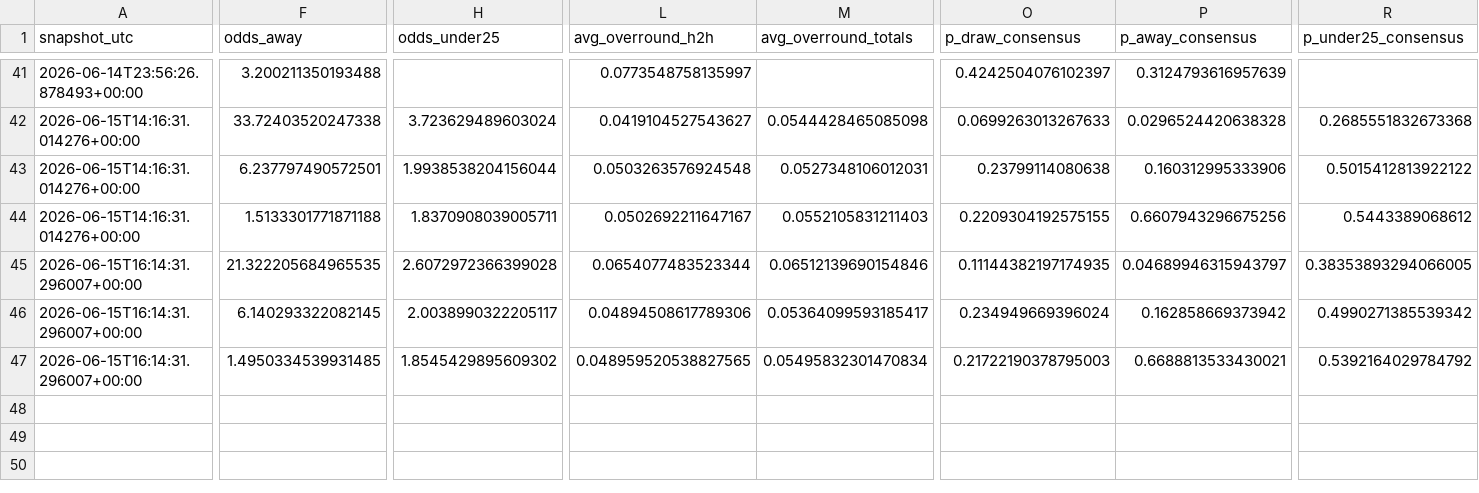
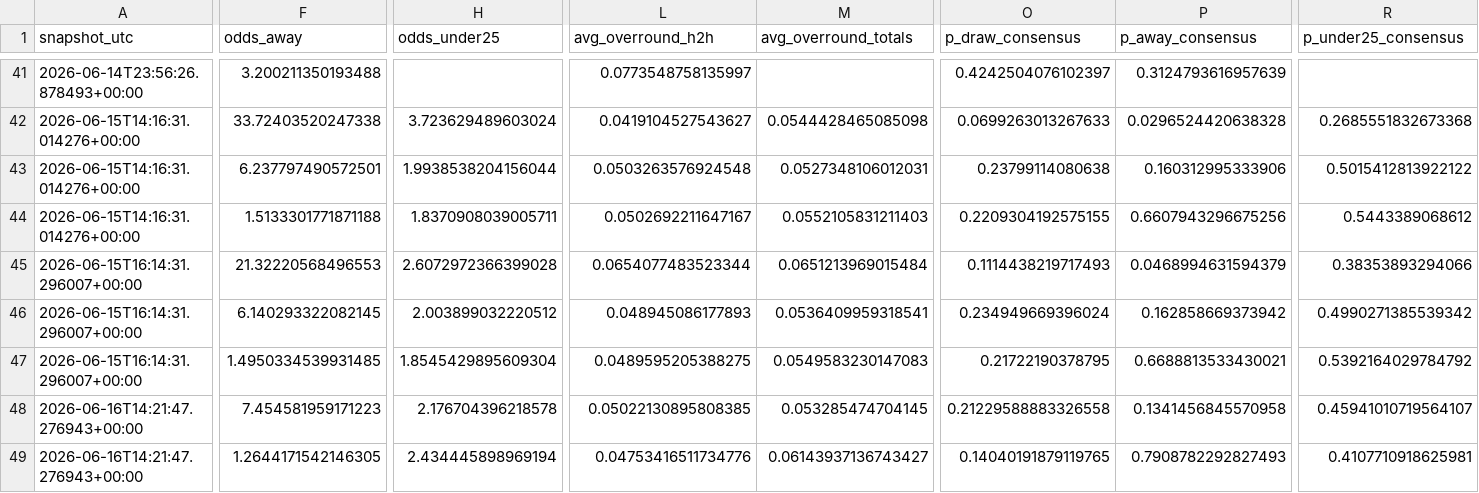
Before and after one commit to paul-pinto/FIFA-World-Cup-2026-Prediction-Pipeline, a CSV file: data/processed/odds_snapshots.csv, drawn as a sheet; only a part is shown, gaps mark what is left out; rows hold the shown columns only; the diff covers the shown part only; the diff names each change by its address in the sheet, - before the commit and + after, or states it on an @@ line.

```diff
--- a/data/processed/odds_snapshots.csv
+++ b/data/processed/odds_snapshots.csv
-F45 (odds_away): 21.322205684965535
+F45 (odds_away): 21.32220568496553
-M45 (avg_overround_totals): 0.06512139690154846
+M45 (avg_overround_totals): 0.0651213969015484
-O45 (p_draw_consensus): 0.11144382197174935
+O45 (p_draw_consensus): 0.1114438219717493
-P45 (p_away_consensus): 0.04689946315943797
+P45 (p_away_consensus): 0.0468994631594379
-R45 (p_under25_consensus): 0.38353893294066005
+R45 (p_under25_consensus): 0.38353893294066
-H46 (odds_under25): 2.0038990322205117
+H46 (odds_under25): 2.003899032220512
-L46 (avg_overround_h2h): 0.04894508617789306
+L46 (avg_overround_h2h): 0.048945086177893
-M46 (avg_overround_totals): 0.05364099593185417
+M46 (avg_overround_totals): 0.0536409959318541
-H47 (odds_under25): 1.8545429895609302
+H47 (odds_under25): 1.8545429895609304
-L47 (avg_overround_h2h): 0.048959520538827565
+L47 (avg_overround_h2h): 0.0489595205388275
-M47 (avg_overround_totals): 0.05495832301470834
+M47 (avg_overround_totals): 0.0549583230147083
-O47 (p_draw_consensus): 0.21722190378795003
+O47 (p_draw_consensus): 0.21722190378795
+row 48: 2026-06-16T14:21:47.276943+00:00 | 7.454581959171223 | 2.176704396218578 | 0.05022130895808385 | 0.053285474704145 | 0.21229588883326558 | 0.1341456845570958 | 0.45941010719564107
+row 49: 2026-06-16T14:21:47.276943+00:00 | 1.2644171542146305 | 2.434445898969194 | 0.04753416511734776 | 0.06143937136743427 | 0.14040191879119765 | 0.7908782292827493 | 0.4107710918625981
```
Also changed, not shown: 3 edited cells elsewhere in this file, data/master/manual_odds.csv, 6 other files.
